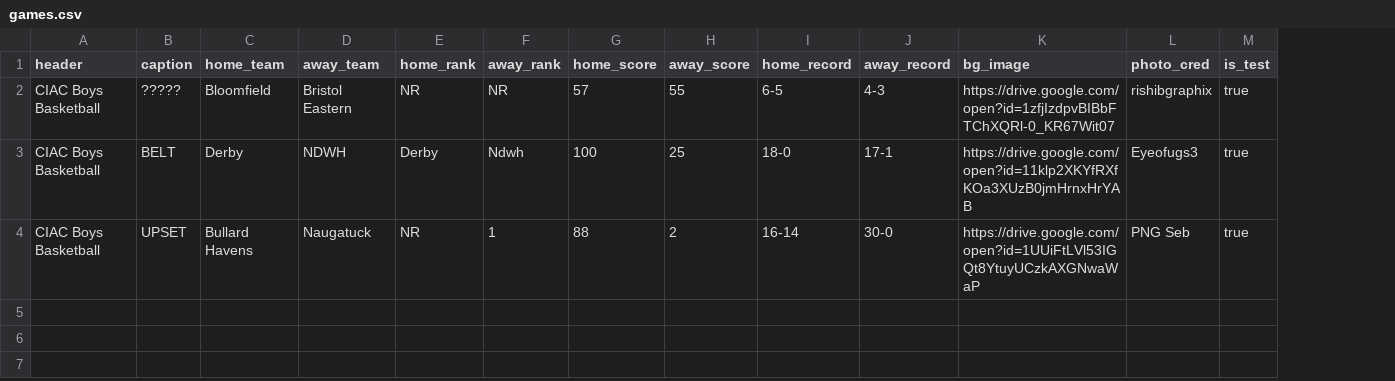
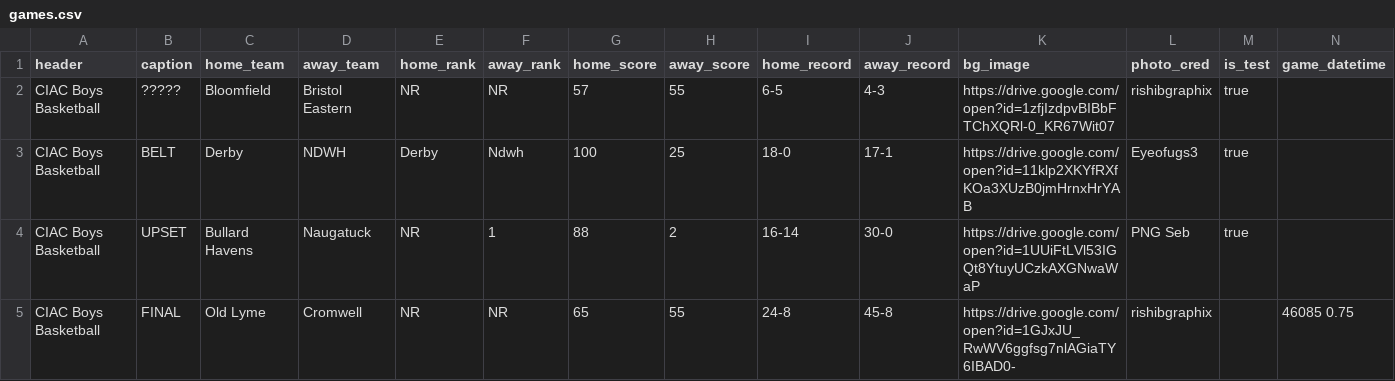
Before and after one commit to TheFriendlyStudent/AutoPR, a CSV file: docs/games.csv, drawn as a sheet; the diff names each change by its address in the sheet, - before the commit and + after, or states it on an @@ line.

```diff
--- a/docs/games.csv
+++ b/docs/games.csv
+column N (game_datetime), empty
+row 5: CIAC Boys Basketball | FINAL | Old Lyme | Cromwell | NR | NR | 65 | 55 | 24-8 | 45-8 | https://drive.google.com/open?id=1GJxJU_RwWV6ggfsg7nlAGiaTY6IBAD0- | rishibgraphix |  | 46085 0.75
```
